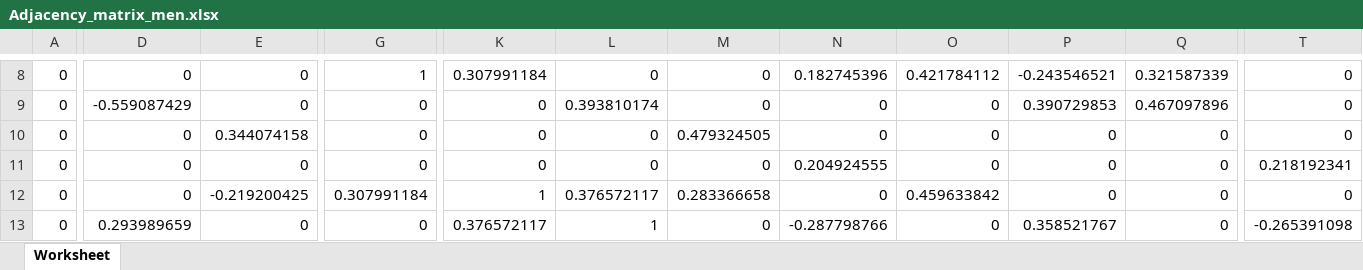
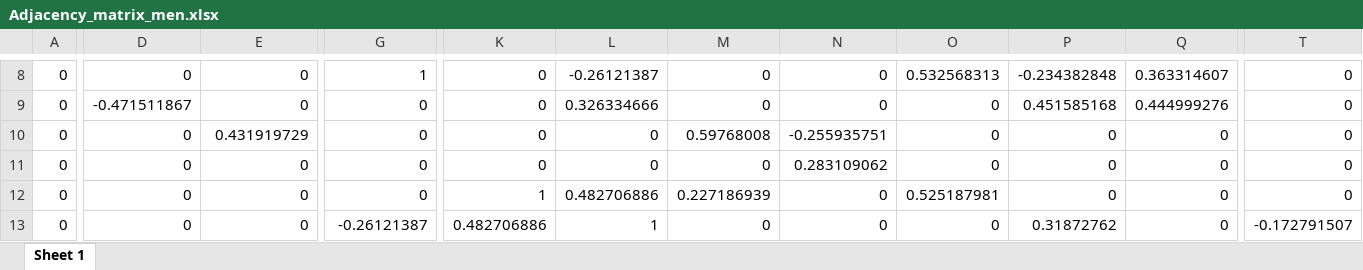
Before and after one commit to Yasmijnb/Git_Research-Practice, an Excel workbook: COVSCA/Adjacency_matrix_men.xlsx, sheet Sheet 1, drawn as a sheet; only a part is shown, gaps mark what is left out; values as stored, in another font and other column widths than the file's, no borders; the diff covers the shown part only; the diff names each change by its address in the sheet, - before the commit and + after, or states it on an @@ line.

```diff
--- a/COVSCA/Adjacency_matrix_men.xlsx (sheet Sheet 1)
+++ b/COVSCA/Adjacency_matrix_men.xlsx (sheet Sheet 1)
-sheet tab: Worksheet
+sheet tab: Sheet 1
-K8: 0.307991184
+K8: 0
-L8: 0
+L8: -0.26121387
-N8: 0.182745396
+N8: 0
-O8: 0.421784112
+O8: 0.532568313
-P8: -0.243546521
+P8: -0.234382848
-Q8: 0.321587339
+Q8: 0.363314607
-D9: -0.559087429
+D9: -0.471511867
-L9: 0.393810174
+L9: 0.326334666
-P9: 0.390729853
+P9: 0.451585168
-Q9: 0.467097896
+Q9: 0.444999276
-E10: 0.344074158
+E10: 0.431919729
-M10: 0.479324505
+M10: 0.59768008
-N10: 0
+N10: -0.255935751
-N11: 0.204924555
+N11: 0.283109062
-T11: 0.218192341
+T11: 0
-E12: -0.219200425
+E12: 0
-G12: 0.307991184
+G12: 0
-L12: 0.376572117
+L12: 0.482706886
-M12: 0.283366658
+M12: 0.227186939
-O12: 0.459633842
+O12: 0.525187981
-D13: 0.293989659
+D13: 0
-G13: 0
+G13: -0.26121387
-K13: 0.376572117
+K13: 0.482706886
-N13: -0.287798766
+N13: 0
-P13: 0.358521767
+P13: 0.31872762
-T13: -0.265391098
+T13: -0.172791507
```
Also changed, not shown: 1 added row, 1 removed row and 74 edited cells elsewhere in this sheet, COVSCA/Adjacency_matrix_oldmen.xlsx, COVSCA/Adjacency_matrix_oldwomen.xlsx, 6 other files.
